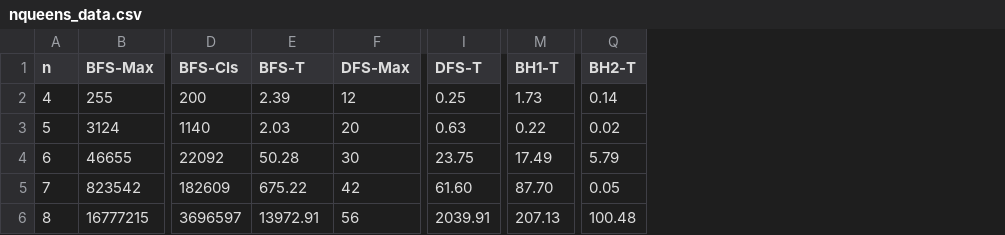
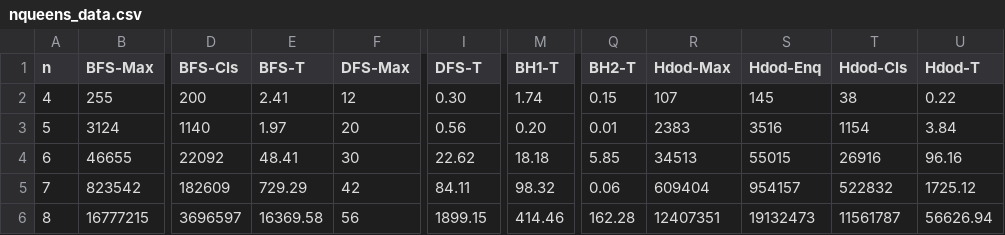
Before and after one commit to MASSHUU12/si, a CSV file: lab3/assets/nqueens_data.csv, drawn as a sheet; only a part is shown, gaps mark what is left out; the diff names each change by its address in the sheet, - before the commit and + after, or states it on an @@ line.

```diff
--- a/lab3/assets/nqueens_data.csv
+++ b/lab3/assets/nqueens_data.csv
+column R (Hdod-Max), rows 2-6: 107 | 2383 | 34513 | 609404 | 12407351
+column S (Hdod-Enq), rows 2-6: 145 | 3516 | 55015 | 954157 | 19132473
+column T (Hdod-Cls), rows 2-6: 38 | 1154 | 26916 | 522832 | 11561787
+column U (Hdod-T), rows 2-6: 0.22 | 3.84 | 96.16 | 1725.12 | 56626.94
-E2 (BFS-T): 2.39
+E2 (BFS-T): 2.41
-I2 (DFS-T): 0.25
+I2 (DFS-T): 0.30
-M2 (BH1-T): 1.73
+M2 (BH1-T): 1.74
-Q2 (BH2-T): 0.14
+Q2 (BH2-T): 0.15
-E3 (BFS-T): 2.03
+E3 (BFS-T): 1.97
-I3 (DFS-T): 0.63
+I3 (DFS-T): 0.56
-M3 (BH1-T): 0.22
+M3 (BH1-T): 0.20
-Q3 (BH2-T): 0.02
+Q3 (BH2-T): 0.01
-E4 (BFS-T): 50.28
+E4 (BFS-T): 48.41
-I4 (DFS-T): 23.75
+I4 (DFS-T): 22.62
-M4 (BH1-T): 17.49
+M4 (BH1-T): 18.18
-Q4 (BH2-T): 5.79
+Q4 (BH2-T): 5.85
-E5 (BFS-T): 675.22
+E5 (BFS-T): 729.29
-I5 (DFS-T): 61.60
+I5 (DFS-T): 84.11
-M5 (BH1-T): 87.70
+M5 (BH1-T): 98.32
-Q5 (BH2-T): 0.05
+Q5 (BH2-T): 0.06
-E6 (BFS-T): 13972.91
+E6 (BFS-T): 16369.58
-I6 (DFS-T): 2039.91
+I6 (DFS-T): 1899.15
-M6 (BH1-T): 207.13
+M6 (BH1-T): 414.46
-Q6 (BH2-T): 100.48
+Q6 (BH2-T): 162.28
```
Also changed, not shown: 3 other files.
